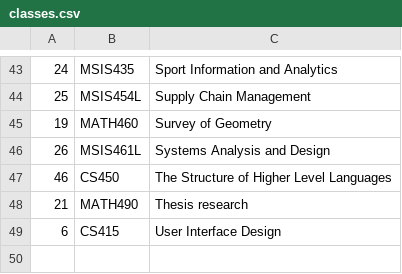
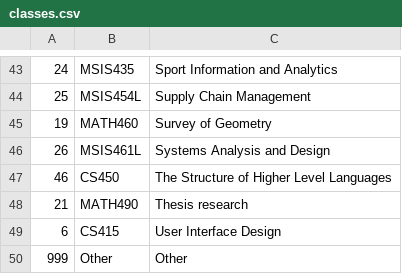
Before and after one commit to dimarcode/TeachMeUMB, a CSV file: project/app/custom/data/classes.csv, drawn as a sheet; only a part is shown, gaps mark what is left out; the diff names each change by its address in the sheet, - before the commit and + after, or states it on an @@ line.

```diff
--- a/project/app/custom/data/classes.csv
+++ b/project/app/custom/data/classes.csv
+row 50: 999 | Other | Other
```
Also changed, not shown: 14 other files.
